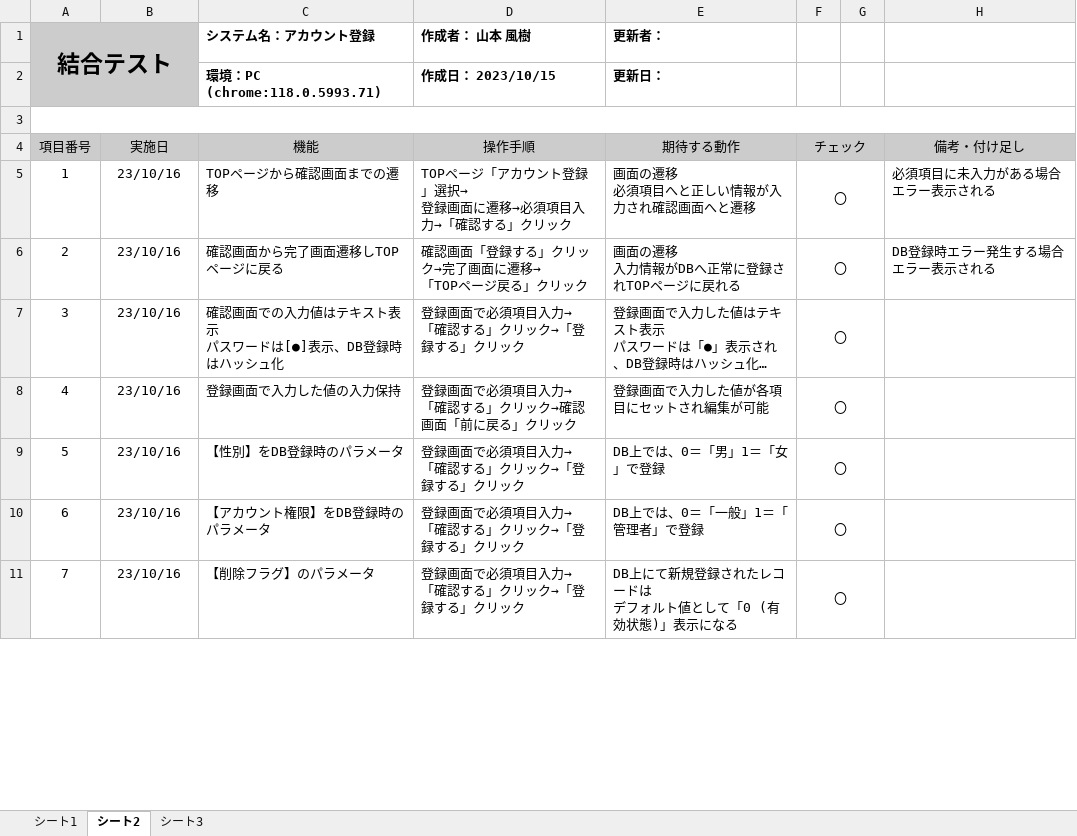
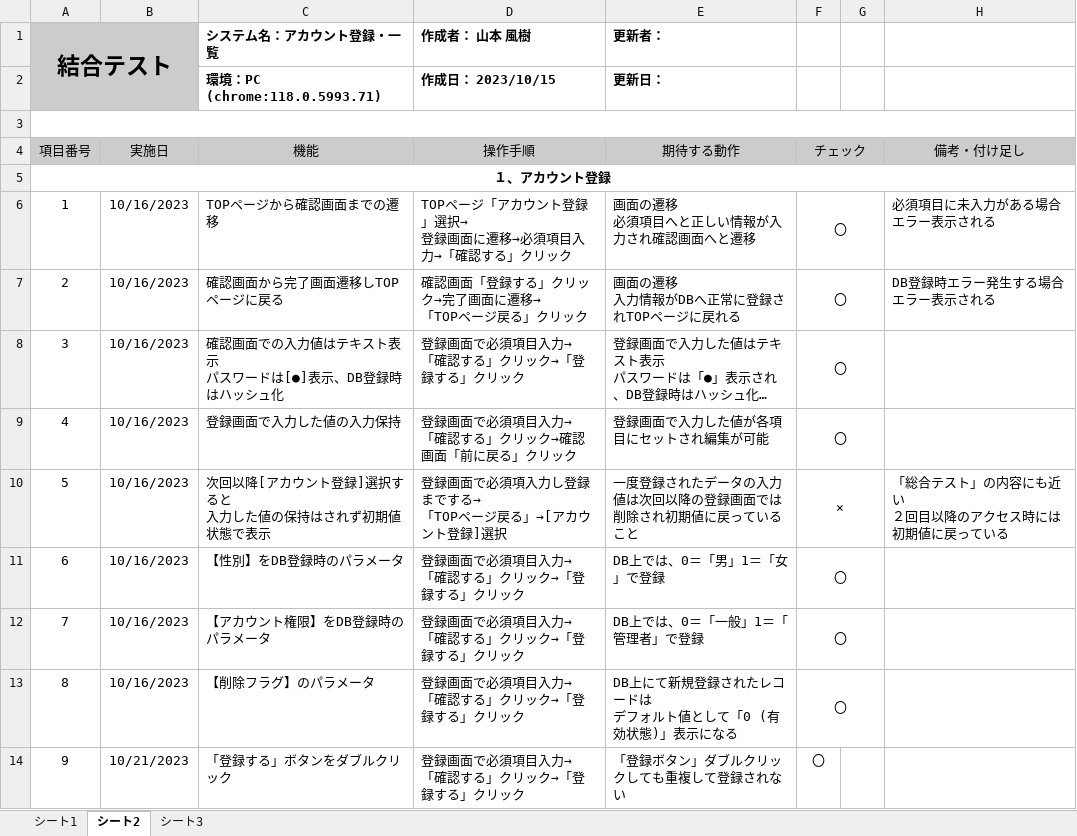
Before and after one commit to yamamotofuuki/Programming, an Excel workbook: account/test case/テストケース作成.xlsx, sheet シート2, drawn as a sheet; only a part is shown; long unchanged cells end in …; values as stored, in another font and other column widths than the file's, no borders; charts and pictures not drawn; addresses are those after the commit; ↵ is a line break in a cell; the diff covers the shown part only; the diff names each change by its address in the sheet, - before the commit and + after, or states it on an @@ line.

```diff
--- a/account/test case/テストケース作成.xlsx (sheet シート2)
+++ b/account/test case/テストケース作成.xlsx (sheet シート2)
-C1: システム名：アカウント登録
+C1: システム名：アカウント登録・一覧
+row 5: １、アカウント登録
-B6:B9: 23/10/16
+B6:B9: 10/16/2023
+row 10: 5 | 10/16/2023 | 次回以降[アカウント登録]選択すると ↵ 入力した値の保持はされず初期値状態で表示 | 登録画面で必須項入力し登録までする→ ↵ 「TOPページ戻る」→[アカウント登録]選択 | 一度登録されたデータの入力値は次回以降の登録画面では ↵ 削除され初期値に戻っていること | × |  | 「総合テスト」の内容にも近い ↵ ２回目以降のアクセス時には初期値に戻っている
@@ column A (結合テスト) renumbered between rows 11 and 13 @@
-B11:B13: 23/10/16
+B11:B13: 10/16/2023
+row 14: 9 | 10/21/2023 | 「登録する」ボタンをダブルクリック | 登録画面で必須項目入力→ ↵ 「確認する」クリック→「登録する」クリック | 「登録ボタン」ダブルクリックしても重複して登録されない | 〇
```
Also changed, not shown: 11 added rows elsewhere in this sheet, sheet シート1, sheet シート3.
